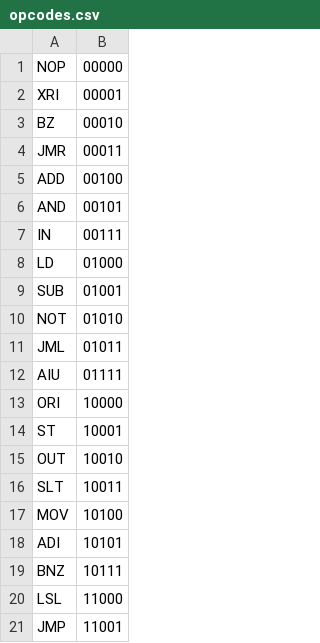
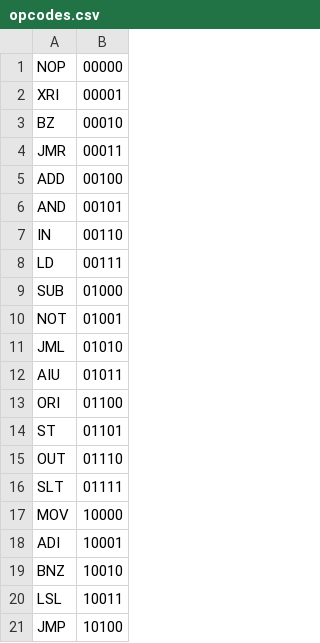
Before and after one commit to haertling/CE6302, a CSV file: Project_1/opcodes.csv, drawn as a sheet.

Commit message:
fixed numbering

```diff
--- a/Project_1/opcodes.csv
+++ b/Project_1/opcodes.csv
@@ -6,16 +6,16 @@ ADD, 00100
 AND, 00101
-IN,  00111
-LD,  01000
-SUB, 01001
-NOT, 01010
-JML, 01011
-AIU, 01111
-ORI, 10000
-ST,  10001
-OUT, 10010
-SLT, 10011
-MOV, 10100
-ADI, 10101
-BNZ, 10111
-LSL, 11000
-JMP, 11001
+IN,  00110
+LD,  00111
+SUB, 01000
+NOT, 01001
+JML, 01010
+AIU, 01011
+ORI, 01100
+ST,  01101
+OUT, 01110
+SLT, 01111
+MOV, 10000
+ADI, 10001
+BNZ, 10010
+LSL, 10011
+JMP, 10100
```
